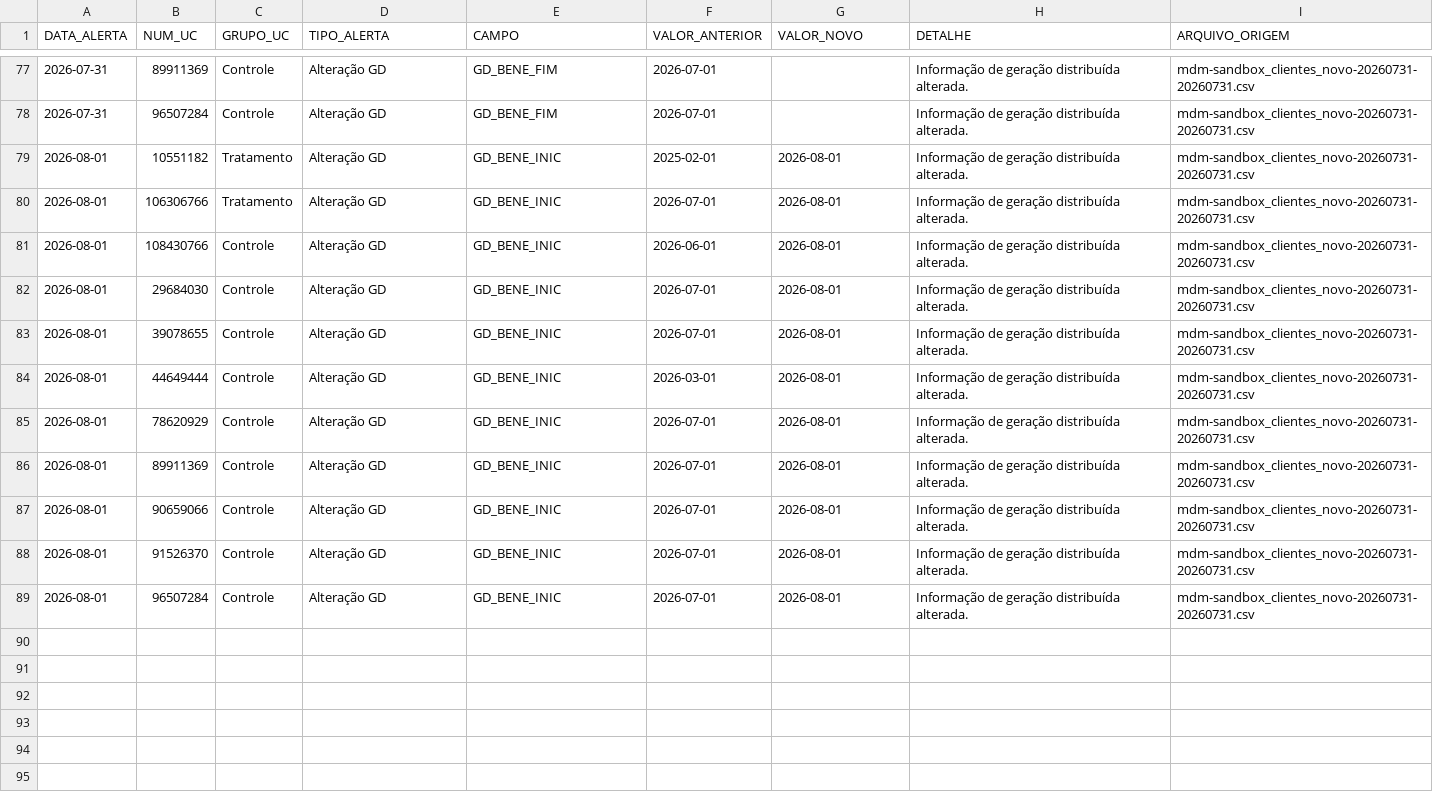
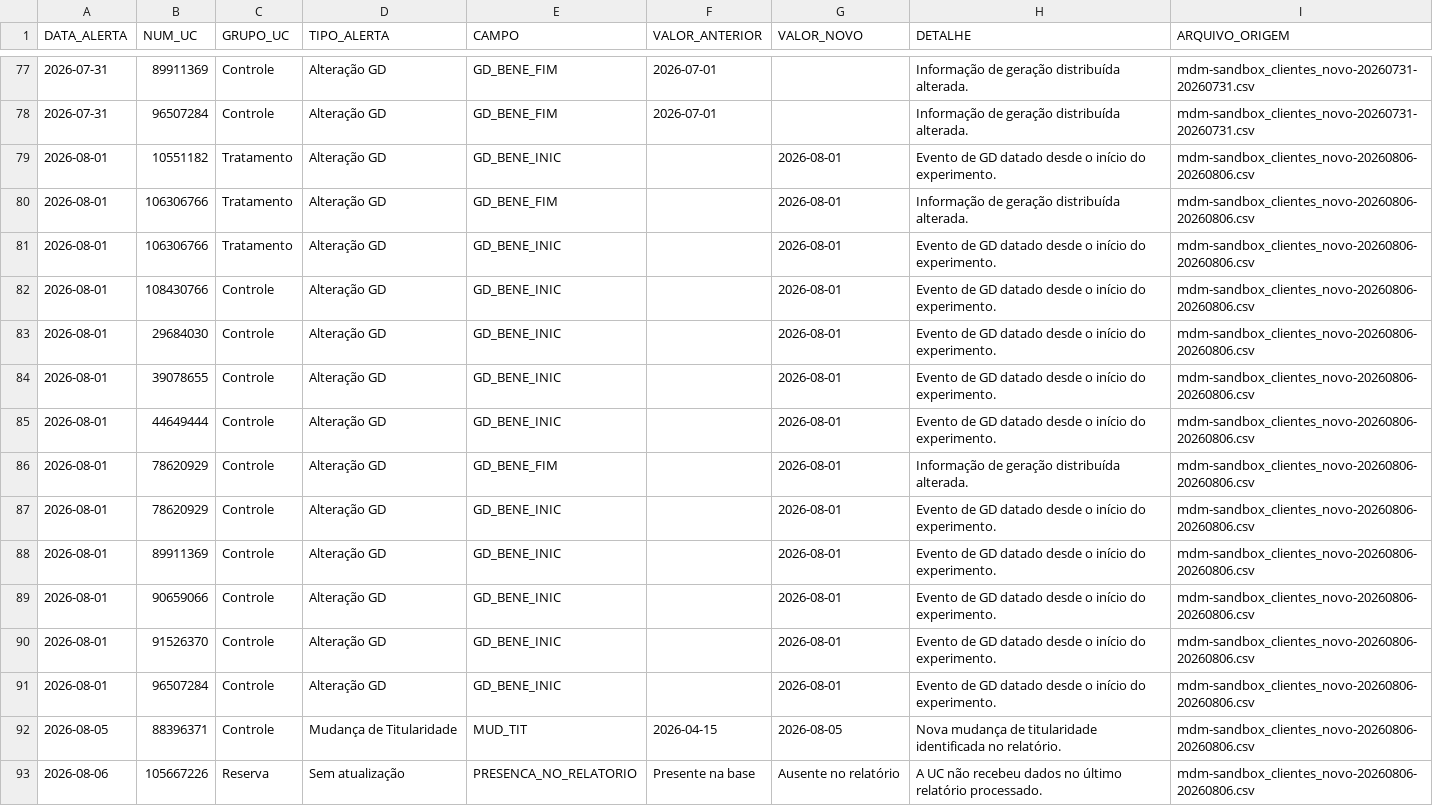
Before and after one commit to Cazelli/BI-Cadastro, a CSV file: data/historico_alertas.csv, drawn as a sheet; only a part is shown, gaps mark what is left out; the diff covers the shown part only.

```diff
--- a/data/historico_alertas.csv
+++ b/data/historico_alertas.csv
@@ -78,12 +78,16 @@
 2026-07-31,96507284,Controle,Alteração GD,GD_BENE_FIM,2026-07-01,,Informação de geração distribuída alterada.,mdm-sandbox_clientes_novo-20260731-20260731.csv
-2026-08-01,10551182,Tratamento,Alteração GD,GD_BENE_INIC,2025-02-01,2026-08-01,Informação de geração distribuída alterada.,mdm-sandbox_clientes_novo-20260731-20260731.csv
-2026-08-01,106306766,Tratamento,Alteração GD,GD_BENE_INIC,2026-07-01,2026-08-01,Informação de geração distribuída alterada.,mdm-sandbox_clientes_novo-20260731-20260731.csv
-2026-08-01,108430766,Controle,Alteração GD,GD_BENE_INIC,2026-06-01,2026-08-01,Informação de geração distribuída alterada.,mdm-sandbox_clientes_novo-20260731-20260731.csv
-2026-08-01,29684030,Controle,Alteração GD,GD_BENE_INIC,2026-07-01,2026-08-01,Informação de geração distribuída alterada.,mdm-sandbox_clientes_novo-20260731-20260731.csv
-2026-08-01,39078655,Controle,Alteração GD,GD_BENE_INIC,2026-07-01,2026-08-01,Informação de geração distribuída alterada.,mdm-sandbox_clientes_novo-20260731-20260731.csv
-2026-08-01,44649444,Controle,Alteração GD,GD_BENE_INIC,2026-03-01,2026-08-01,Informação de geração distribuída alterada.,mdm-sandbox_clientes_novo-20260731-20260731.csv
-2026-08-01,78620929,Controle,Alteração GD,GD_BENE_INIC,2026-07-01,2026-08-01,Informação de geração distribuída alterada.,mdm-sandbox_clientes_novo-20260731-20260731.csv
-2026-08-01,89911369,Controle,Alteração GD,GD_BENE_INIC,2026-07-01,2026-08-01,Informação de geração distribuída alterada.,mdm-sandbox_clientes_novo-20260731-20260731.csv
-2026-08-01,90659066,Controle,Alteração GD,GD_BENE_INIC,2026-07-01,2026-08-01,Informação de geração distribuída alterada.,mdm-sandbox_clientes_novo-20260731-20260731.csv
-2026-08-01,91526370,Controle,Alteração GD,GD_BENE_INIC,2026-07-01,2026-08-01,Informação de geração distribuída alterada.,mdm-sandbox_clientes_novo-20260731-20260731.csv
-2026-08-01,96507284,Controle,Alteração GD,GD_BENE_INIC,2026-07-01,2026-08-01,Informação de geração distribuída alterada.,mdm-sandbox_clientes_novo-20260731-20260731.csv
+2026-08-01,10551182,Tratamento,Alteração GD,GD_BENE_INIC,,2026-08-01,Evento de GD datado desde o início do experimento.,mdm-sandbox_clientes_novo-20260806-20260806.csv
+2026-08-01,106306766,Tratamento,Alteração GD,GD_BENE_FIM,,2026-08-01,Informação de geração distribuída alterada.,mdm-sandbox_clientes_novo-20260806-20260806.csv
+2026-08-01,106306766,Tratamento,Alteração GD,GD_BENE_INIC,,2026-08-01,Evento de GD datado desde o início do experimento.,mdm-sandbox_clientes_novo-20260806-20260806.csv
+2026-08-01,108430766,Controle,Alteração GD,GD_BENE_INIC,,2026-08-01,Evento de GD datado desde o início do experimento.,mdm-sandbox_clientes_novo-20260806-20260806.csv
+2026-08-01,29684030,Controle,Alteração GD,GD_BENE_INIC,,2026-08-01,Evento de GD datado desde o início do experimento.,mdm-sandbox_clientes_novo-20260806-20260806.csv
+2026-08-01,39078655,Controle,Alteração GD,GD_BENE_INIC,,2026-08-01,Evento de GD datado desde o início do experimento.,mdm-sandbox_clientes_novo-20260806-20260806.csv
+2026-08-01,44649444,Controle,Alteração GD,GD_BENE_INIC,,2026-08-01,Evento de GD datado desde o início do experimento.,mdm-sandbox_clientes_novo-20260806-20260806.csv
+2026-08-01,78620929,Controle,Alteração GD,GD_BENE_FIM,,2026-08-01,Informação de geração distribuída alterada.,mdm-sandbox_clientes_novo-20260806-20260806.csv
+2026-08-01,78620929,Controle,Alteração GD,GD_BENE_INIC,,2026-08-01,Evento de GD datado desde o início do experimento.,mdm-sandbox_clientes_novo-20260806-20260806.csv
+2026-08-01,89911369,Controle,Alteração GD,GD_BENE_INIC,,2026-08-01,Evento de GD datado desde o início do experimento.,mdm-sandbox_clientes_novo-20260806-20260806.csv
+2026-08-01,90659066,Controle,Alteração GD,GD_BENE_INIC,,2026-08-01,Evento de GD datado desde o início do experimento.,mdm-sandbox_clientes_novo-20260806-20260806.csv
+2026-08-01,91526370,Controle,Alteração GD,GD_BENE_INIC,,2026-08-01,Evento de GD datado desde o início do experimento.,mdm-sandbox_clientes_novo-20260806-20260806.csv
+2026-08-01,96507284,Controle,Alteração GD,GD_BENE_INIC,,2026-08-01,Evento de GD datado desde o início do experimento.,mdm-sandbox_clientes_novo-20260806-20260806.csv
+2026-08-05,88396371,Controle,Mudança de Titularidade,MUD_TIT,2026-04-15,2026-08-05,Nova mudança de titularidade identificada no relatório.,mdm-sandbox_clientes_novo-20260806-20260806.csv
+2026-08-06,105667226,Reserva,Sem atualização,PRESENCA_NO_RELATORIO,Presente na base,Ausente no relatório,A UC não recebeu dados no último relatório processado.,mdm-sandbox_clientes_novo-20260806-20260806.csv
```
Also changed, not shown: 42 edited cells elsewhere in this file, base_consolidada_BI.csv, data/ultima_atualizacao_alertas.csv, 3 other files.
